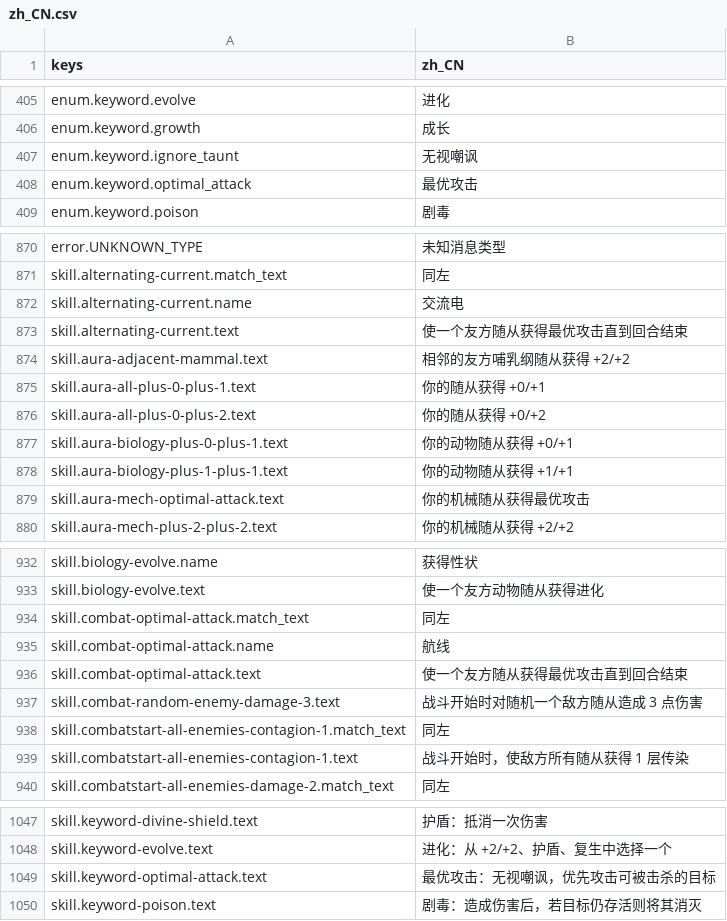
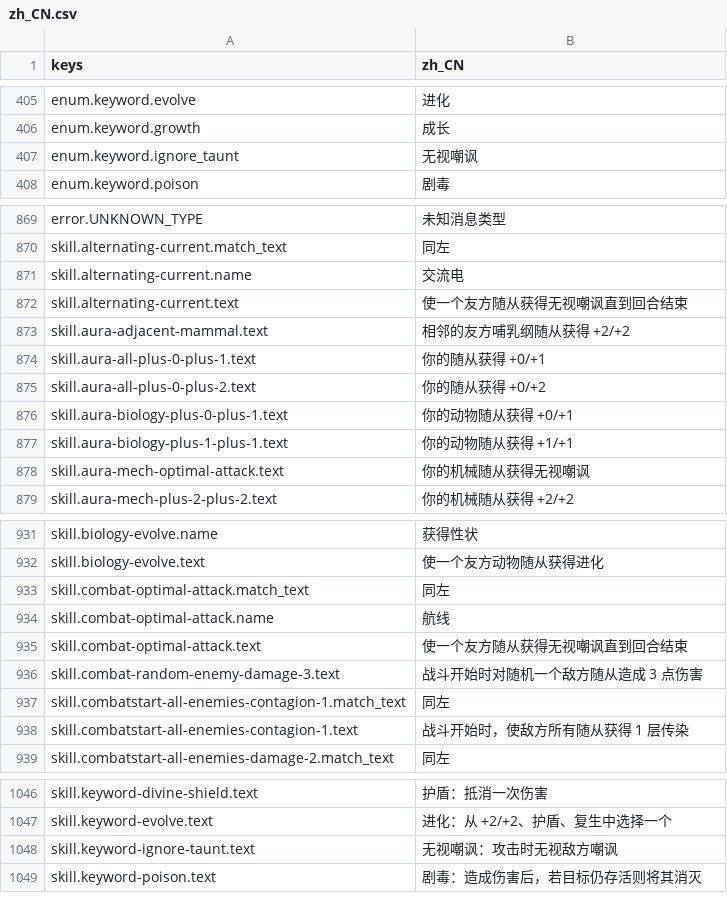
Before and after one commit to gaoddy/civilization, a CSV file: client/text/zh_CN.csv, drawn as a sheet; only a part is shown, gaps mark what is left out; the diff covers the shown part only.

```diff
--- a/client/text/zh_CN.csv
+++ b/client/text/zh_CN.csv
@@ -407,3 +407,2 @@ enum.keyword.growth,成长
 enum.keyword.ignore_taunt,无视嘲讽
-enum.keyword.optimal_attack,最优攻击
 enum.keyword.poison,剧毒
@@ -872,3 +871,3 @@ skill.alternating-current.match_text,同左
 skill.alternating-current.name,交流电
-skill.alternating-current.text,使一个友方随从获得最优攻击直到回合结束
+skill.alternating-current.text,使一个友方随从获得无视嘲讽直到回合结束
 skill.aura-adjacent-mammal.text,相邻的友方哺乳纲随从获得 +2/+2
@@ -878,3 +877,3 @@ skill.aura-biology-plus-0-plus-1.text,你的动物随从获得 +0/+1
 skill.aura-biology-plus-1-plus-1.text,你的动物随从获得 +1/+1
-skill.aura-mech-optimal-attack.text,你的机械随从获得最优攻击
+skill.aura-mech-optimal-attack.text,你的机械随从获得无视嘲讽
 skill.aura-mech-plus-2-plus-2.text,你的机械随从获得 +2/+2
@@ -935,3 +934,3 @@ skill.combat-optimal-attack.match_text,同左
 skill.combat-optimal-attack.name,航线
-skill.combat-optimal-attack.text,使一个友方随从获得最优攻击直到回合结束
+skill.combat-optimal-attack.text,使一个友方随从获得无视嘲讽直到回合结束
 skill.combat-random-enemy-damage-3.text,战斗开始时对随机一个敌方随从造成 3 点伤害
@@ -1048,3 +1047,3 @@ skill.keyword-divine-shield.text,护盾：抵消一次伤害
 skill.keyword-evolve.text,进化：从 +2/+2、护盾、复生中选择一个
-skill.keyword-optimal-attack.text,最优攻击：无视嘲讽，优先攻击可被击杀的目标
+skill.keyword-ignore-taunt.text,无视嘲讽：攻击时无视敌方嘲讽
 skill.keyword-poison.text,剧毒：造成伤害后，若目标仍存活则将其消灭
```
Also changed, not shown: 1 edited cell elsewhere in this file, 41 other files.
